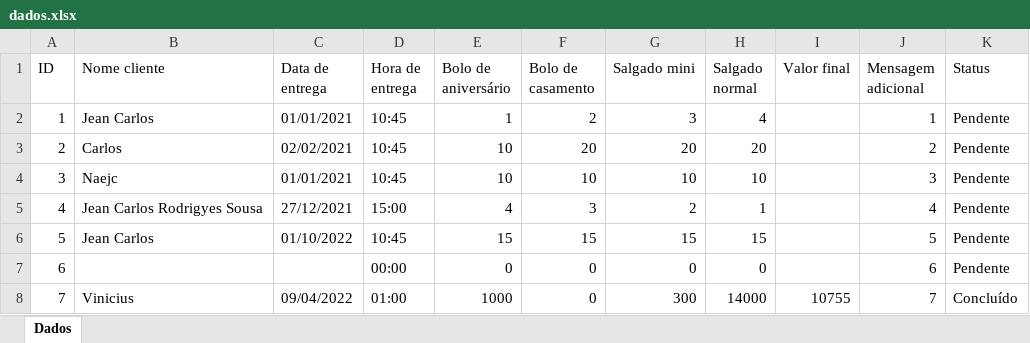
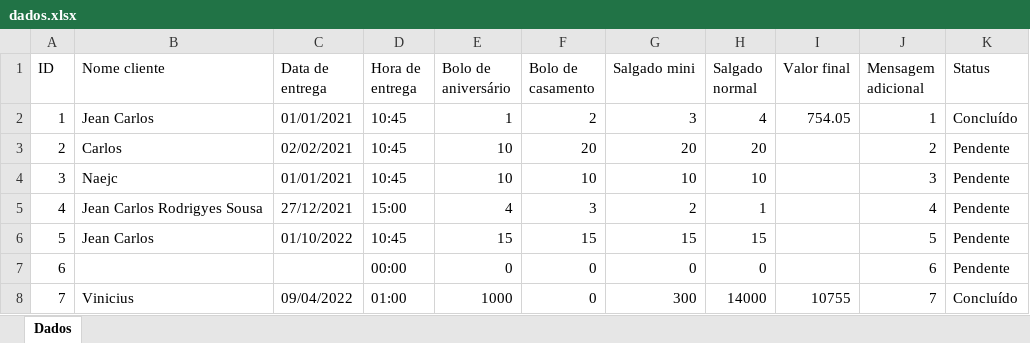
Before and after one commit to JeanCarlos899/ConfeitariaPaulistana, an Excel workbook: dados.xlsx, sheet Dados, drawn as a sheet; values as stored, in another font and other column widths than the file's, no borders; the diff names each change by its address in the sheet, - before the commit and + after, or states it on an @@ line.

```diff
--- a/dados.xlsx (sheet Dados)
+++ b/dados.xlsx (sheet Dados)
-I2 (Valor final): (empty)
+I2 (Valor final): 754.05
-K2 (Status): Pendente
+K2 (Status): Concluído
```
Also changed, not shown: 2 other files.
